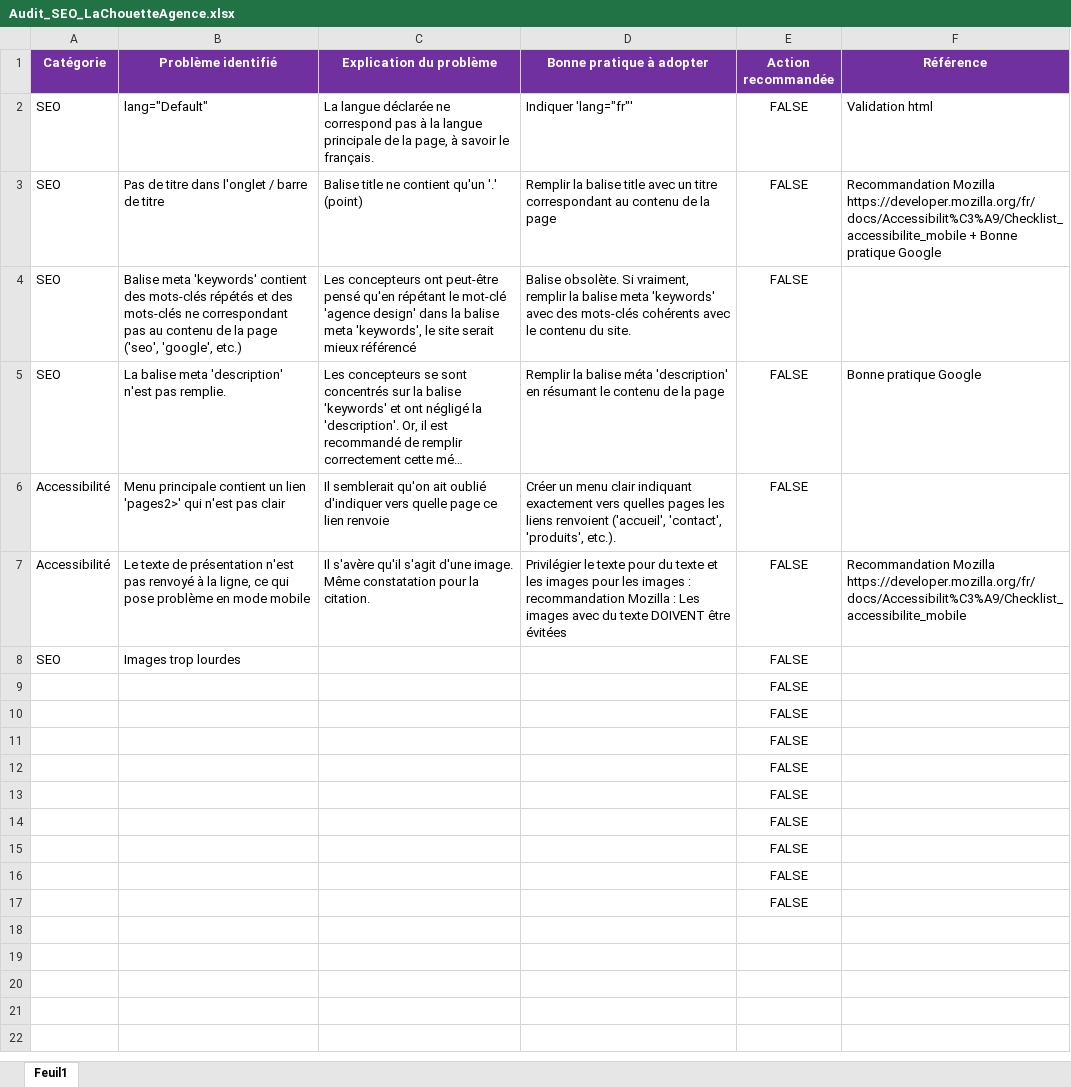
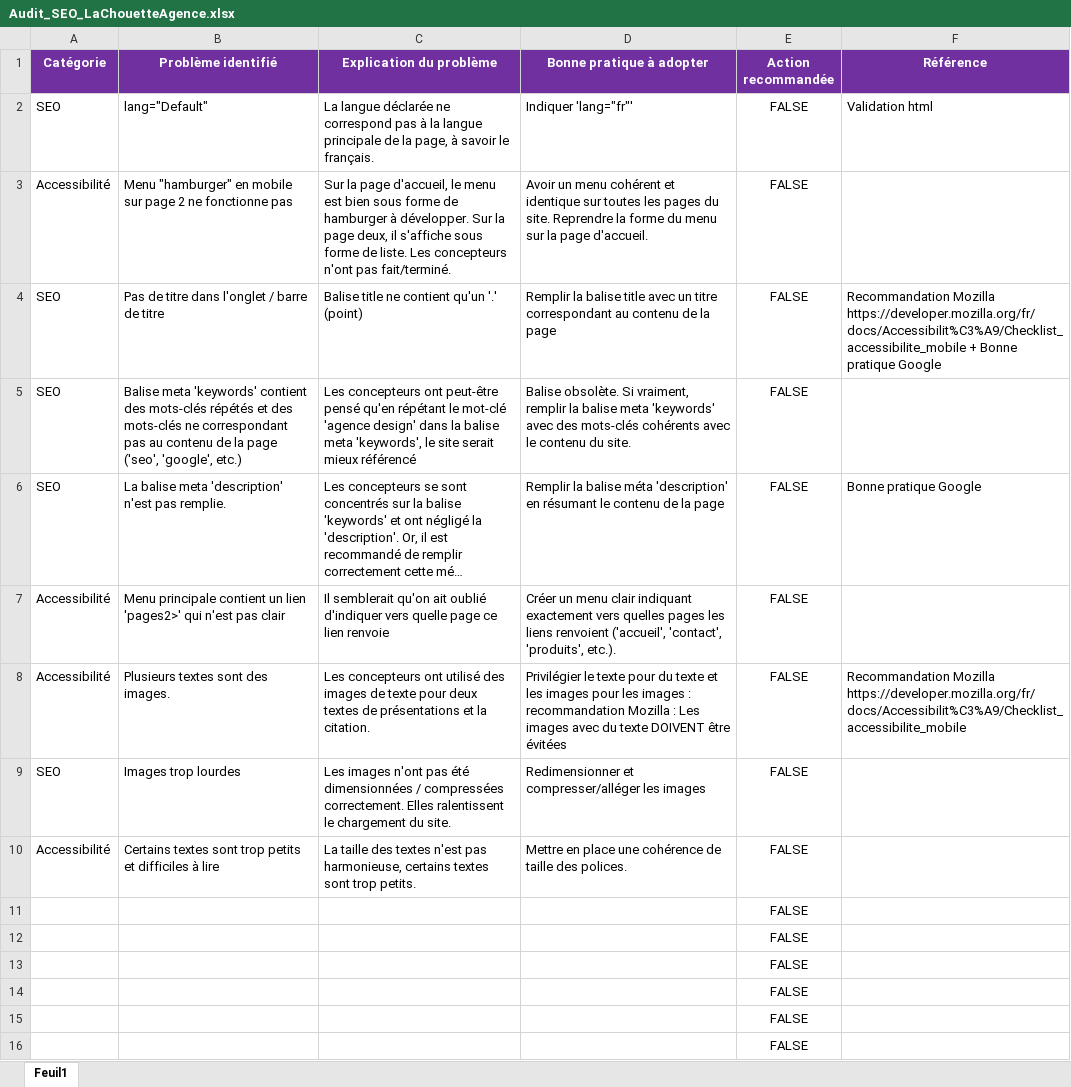
Before and after one commit to antoinebollinger/AntoineBollinger_4_27112020, an Excel workbook: Audit_SEO_LaChouetteAgence.xlsx, sheet Feuil1, drawn as a sheet; only a part is shown; the shorter side is filled out with more unchanged rows; long unchanged cells end in …; values as stored, in another font and other column widths than the file's, no borders; removed rows and columns are numbered as before the commit, all else as after; the diff names each change by its address in the sheet, - before the commit and + after, or states it on an @@ line.

Commit message:
Audit_v2

```diff
--- a/Audit_SEO_LaChouetteAgence.xlsx (sheet Feuil1)
+++ b/Audit_SEO_LaChouetteAgence.xlsx (sheet Feuil1)
+row 3: Accessibilité | Menu "hamburger" en mobile sur page 2 ne fonctionne pas | Sur la page d'accueil, le menu est bien sous forme de hamburger à développer. Sur la page deux, il s'affiche sous forme de liste. Les concepteurs n'ont pas fait/terminé. | Avoir un menu cohérent et identique sur toutes les pages du site. Reprendre la forme du menu sur la page d'accueil. | FALSE
-B8 (Problème identifié): Le texte de présentation n'est pas renvoyé à la ligne, ce qui pose problème en mode mobile
+B8 (Problème identifié): Plusieurs textes sont des images.
-C8 (Explication du problème): Il s'avère qu'il s'agit d'une image. Même constatation pour la citation.
+C8 (Explication du problème): Les concepteurs ont utilisé des images de texte pour deux textes de présentations et la citation.
-C9 (Explication du problème): (empty)
+C9 (Explication du problème): Les images n'ont pas été dimensionnées / compressées correctement. Elles ralentissent le chargement du site.
-D9 (Bonne pratique à adopter): (empty)
+D9 (Bonne pratique à adopter): Redimensionner et compresser/alléger les images
-row 9:  |  |  |  | FALSE
+row 10: Accessibilité | Certains textes sont trop petits et difficiles à lire | La taille des textes n'est pas harmonieuse, certains textes sont trop petits. | Mettre en place une cohérence de taille des polices. | FALSE
```
